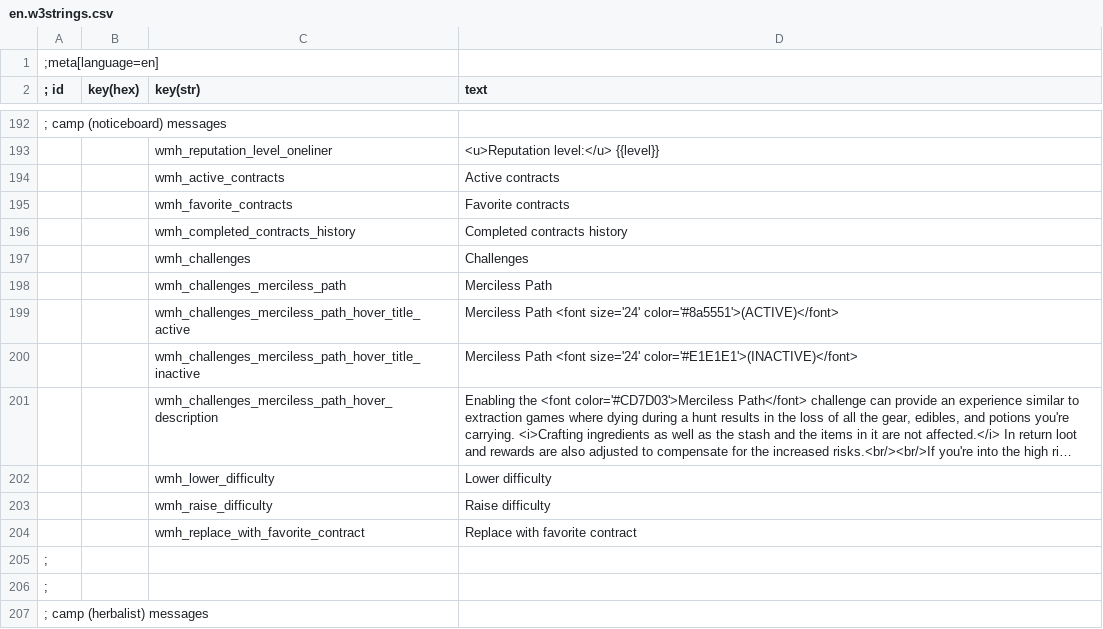
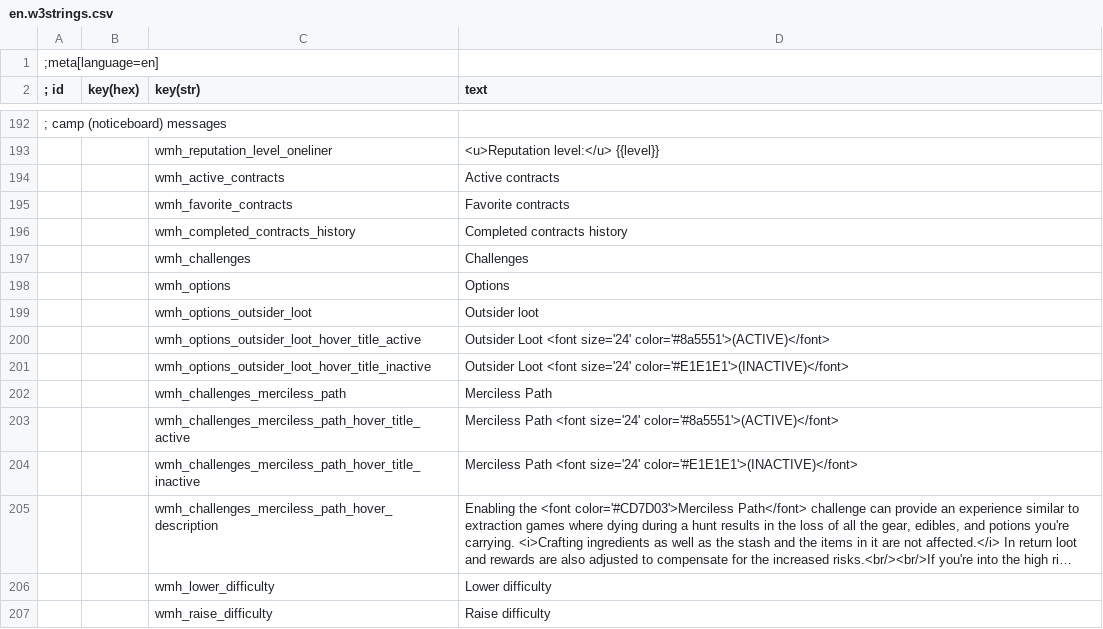
Before and after one commit to Aelto/tw3-wild-monster-hunt, a CSV file: en.w3strings.csv, drawn as a sheet; only a part is shown, gaps mark what is left out; the shorter side is filled out with more unchanged rows; long unchanged cells end in ….

Commit message:
camp noticeboard: add outsider loot user option in new Options choices
Co-authored-by: Aelto <Aelto@users.noreply.github.com>

```diff
--- a/en.w3strings.csv
+++ b/en.w3strings.csv
@@ -197,2 +197,6 @@
 ||wmh_challenges|Challenges
+||wmh_options|Options
+||wmh_options_outsider_loot|Outsider loot
+||wmh_options_outsider_loot_hover_title_active|Outsider Loot <font size='24' color='#8a5551'>(ACTIVE)</font>
+||wmh_options_outsider_loot_hover_title_inactive|Outsider Loot <font size='24' color='#E1E1E1'>(INACTIVE)</font>
 ||wmh_challenges_merciless_path|Merciless Path
```
Also changed, not shown: 4 other files.
